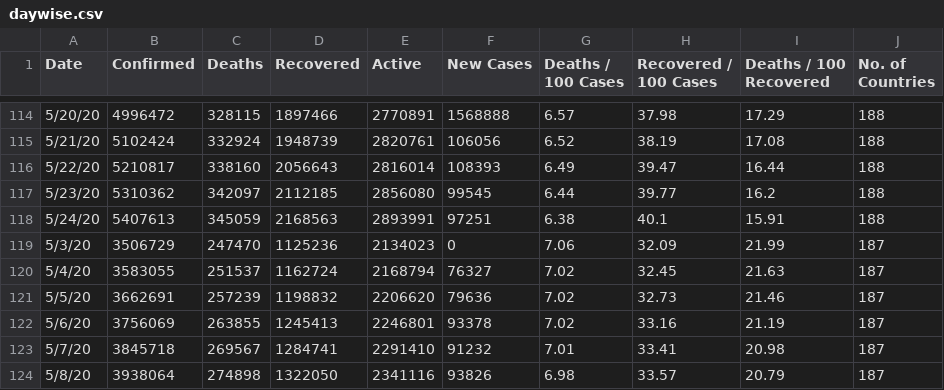
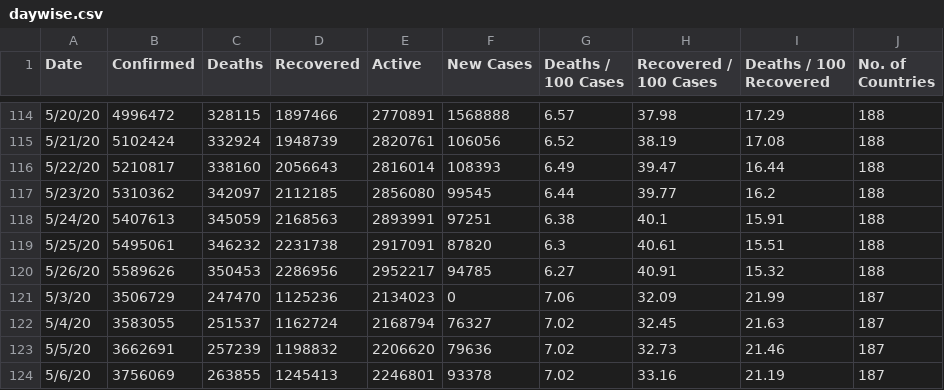
Before and after one commit to McnamaraChiwaye/Covid-19-Preprocessed-Dataset, a CSV file: preprocessed/daywise.csv, drawn as a sheet; only a part is shown, gaps mark what is left out; the shorter side is filled out with more unchanged rows.

```diff
--- a/preprocessed/daywise.csv
+++ b/preprocessed/daywise.csv
@@ -118,2 +118,4 @@ Date,Confirmed,Deaths,Recovered,Active,New Cases,Deaths / 100 Cases,Recovered /
 5/24/20,5407613,345059,2168563,2893991,97251,6.38,40.1,15.91,188
+5/25/20,5495061,346232,2231738,2917091,87820,6.3,40.61,15.51,188
+5/26/20,5589626,350453,2286956,2952217,94785,6.27,40.91,15.32,188
 5/3/20,3506729,247470,1125236,2134023,0,7.06,32.09,21.99,187
```
Also changed, not shown: preprocessed/countrywise.csv, 2 other files.
